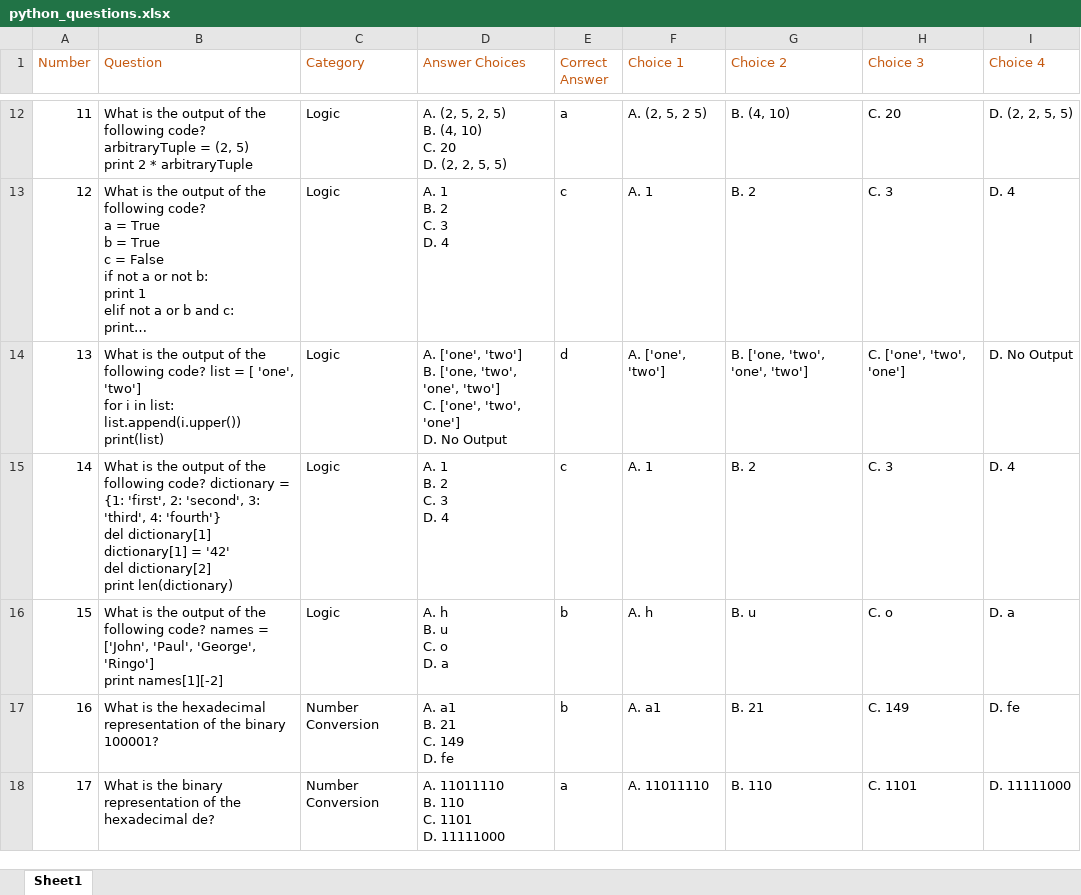
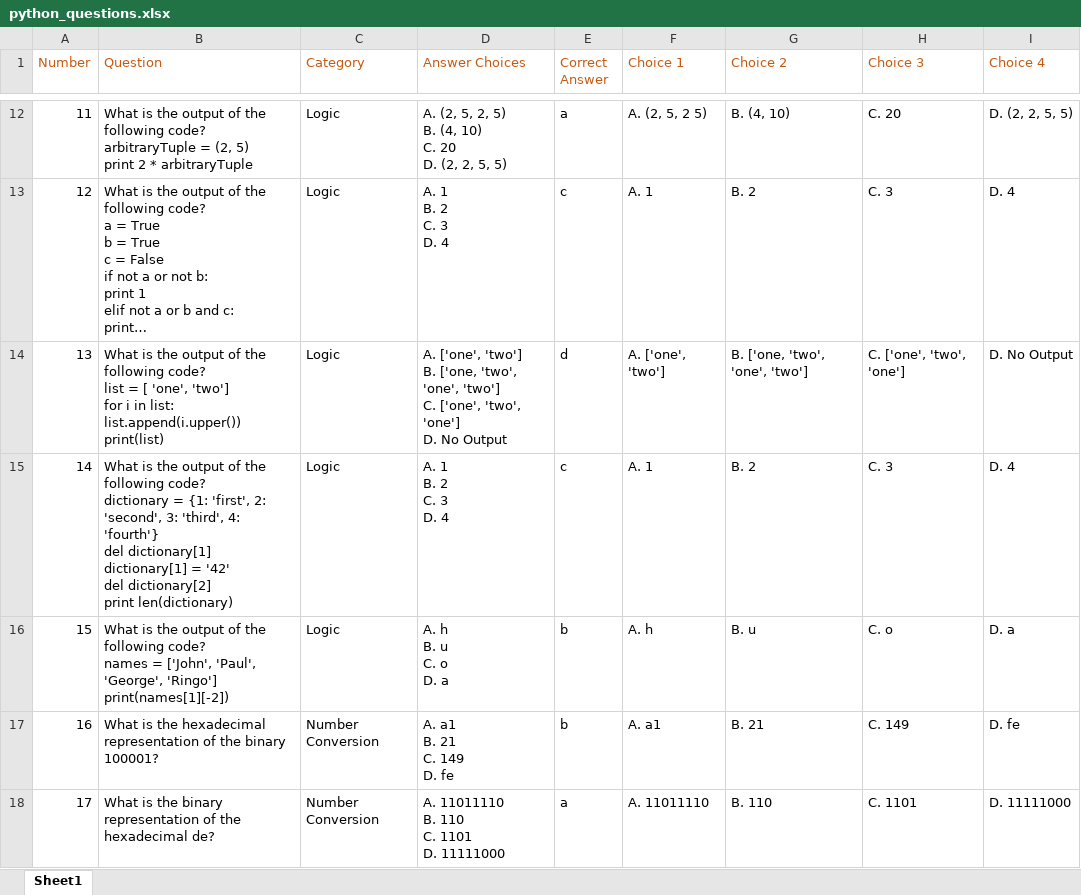
Before and after one commit to nathanhilton/PythonPals, an Excel workbook: PythonPals/python_questions.xlsx, sheet Sheet1, drawn as a sheet; only a part is shown, gaps mark what is left out; long unchanged cells end in …; values as stored, in another font and other column widths than the file's, no borders; ↵ is a line break in a cell; the diff names each change by its address in the sheet, - before the commit and + after, or states it on an @@ line.

Commit message:
fixed excel logic questions format

```diff
--- a/PythonPals/python_questions.xlsx (sheet Sheet1)
+++ b/PythonPals/python_questions.xlsx (sheet Sheet1)
-B14 (Question): …list.append(i.upper()) ↵ print(list)
+B14 (Question): …list.append(i.upper()) ↵ print(list)
-B15 (Question): …print len(dictionary)
+B15 (Question): …print len(dictionary)
-B16 (Question): …'George', 'Ringo'] ↵ print names[1][-2]
+B16 (Question): …'George', 'Ringo'] ↵ print(names[1][-2])
```
Also changed, not shown: 2 other files.
